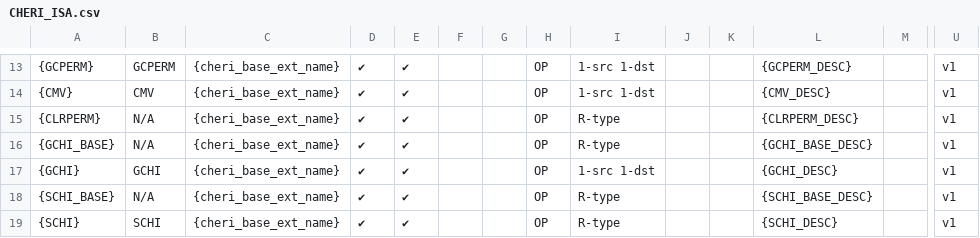
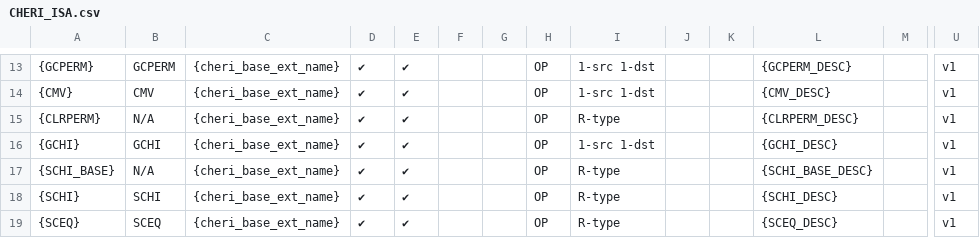
Before and after one commit to riscv/riscv-cheri, a CSV file: src/cheri/csv/CHERI_ISA.csv, drawn as a sheet; only a part is shown, gaps mark what is left out; the shorter side is filled out with more unchanged rows; rows hold the shown columns only; the diff names each change by its address in the sheet, - before the commit and + after, or states it on an @@ line.

Commit message:
Make YHIR a real instruction and remove SRLIY (#1250)
Addresses ARC review feedback on SRLIY opcode space:
> This consumes a lot of encoding space for a potential future
enhancement
> that allows 128b values to be used as non-capability data bits.
Suggest
> only providing a way to read the upper XLEN bits now (i.e., explicitly
> provide YHIR only), using less encoding space, and worry about the
other
> case later.

Allocate YHIR as a 2-operand R-type instruction and remove SRLIY.

Signed-off-by: Alex Richardson <alexrichardson@google.com>

Partial fix for #1237

Signed-off-by: Alex Richardson <alexrichardson@google.com>

```diff
--- a/src/cheri/csv/CHERI_ISA.csv
+++ b/src/cheri/csv/CHERI_ISA.csv
-row 16: {GCHI_BASE} | N/A | {cheri_base_ext_name} | ✔ | ✔ |  |  | OP | R-type |  |  | {GCHI_BASE_DESC} |  | v1
```
Also changed, not shown: 12 other files.
